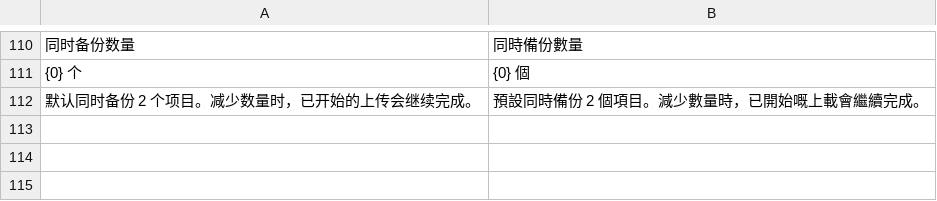
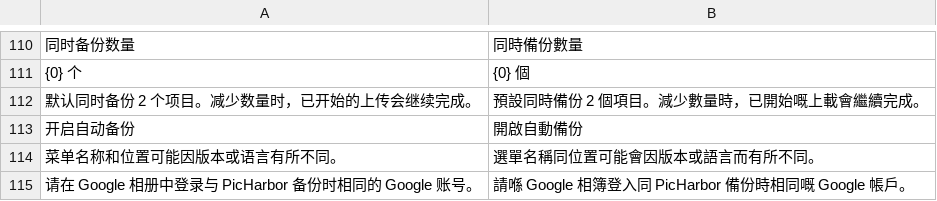
Before and after one commit to Cc-Cece/PicHarbor-Mobile, a TSV file: ios/Localization/hong-kong-overrides.tsv, drawn as a sheet; only a part is shown, gaps mark what is left out; the diff names each change by its address in the sheet, - before the commit and + after, or states it on an @@ line.

```diff
--- a/ios/Localization/hong-kong-overrides.tsv
+++ b/ios/Localization/hong-kong-overrides.tsv
+row 113: 开启自动备份 | 開啟自動備份
+row 114: 菜单名称和位置可能因版本或语言有所不同。 | 選單名稱同位置可能會因版本或語言而有所不同。
+row 115: 请在 Google 相册中登录与 PicHarbor 备份时相同的 Google 账号。 | 請喺 Google 相簿登入同 PicHarbor 備份時相同嘅 Google 帳戶。
```
Also changed, not shown: android/localization/en.tsv, android/localization/yue-Hant-HK.tsv, 22 other files.
